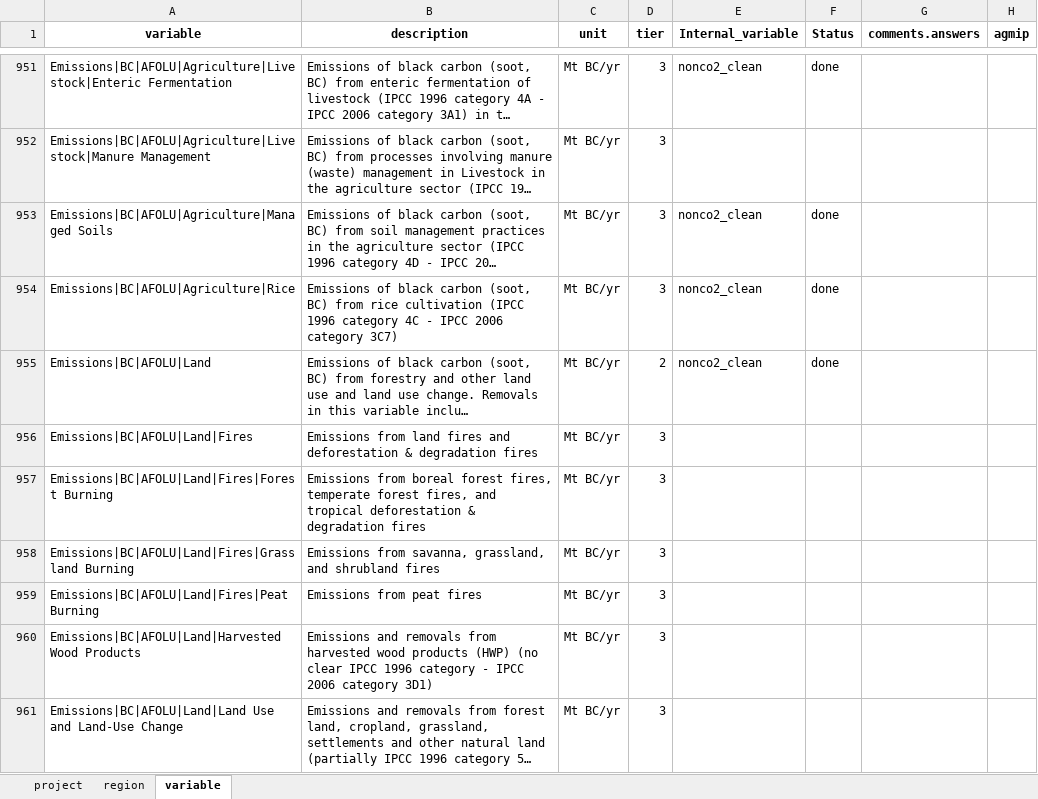
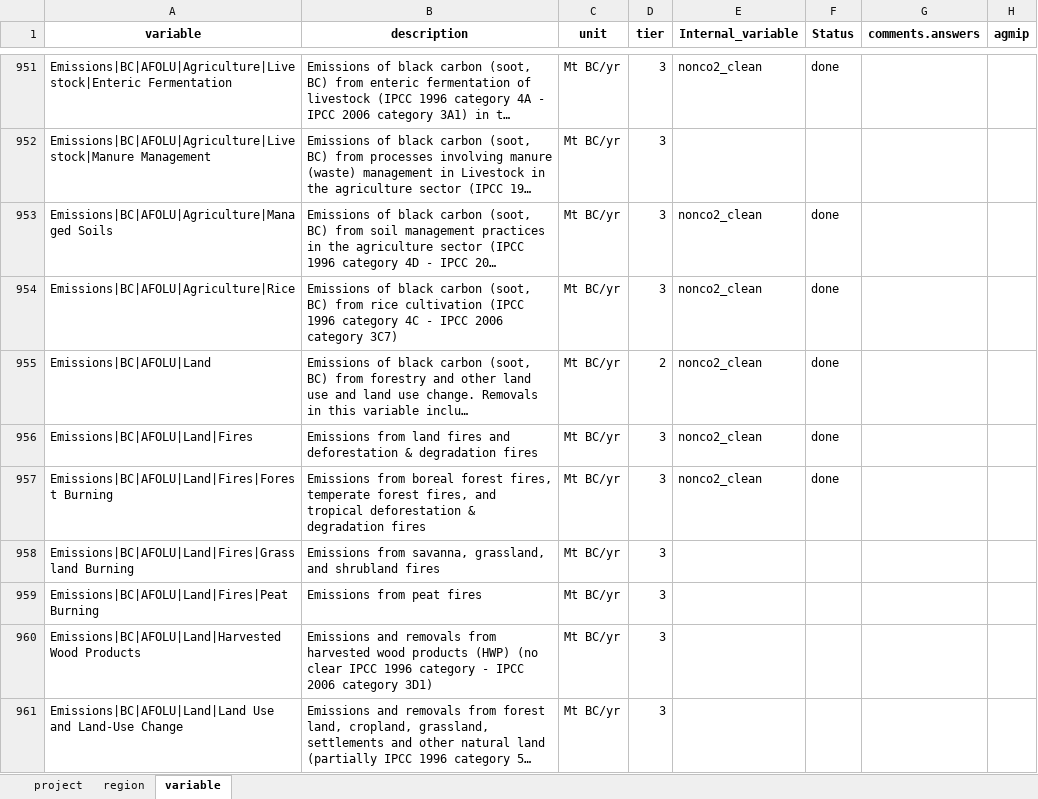
Before and after one commit to GCAM-KAIST/gcamreport-kaist, an Excel workbook: inst/extdata/template/GCAM7.0/common-definitions-template.xlsx, sheet variable, drawn as a sheet; only a part is shown, gaps mark what is left out; long unchanged cells end in …; values as stored, in another font and other column widths than the file's, no borders; the diff covers the shown part only; the diff names each change by its address in the sheet, - before the commit and + after, or states it on an @@ line.

```diff
--- a/inst/extdata/template/GCAM7.0/common-definitions-template.xlsx (sheet variable)
+++ b/inst/extdata/template/GCAM7.0/common-definitions-template.xlsx (sheet variable)
-E956:E957 (Internal_variable): (empty)
+E956:E957 (Internal_variable): nonco2_clean
-F956:F957 (Status): (empty)
+F956:F957 (Status): done
```
Also changed, not shown: 92 edited cells elsewhere in this sheet, inst/extdata/template/GCAM7.1/common-definitions-template.xlsx, inst/extdata/template/GCAM7.2/common-definitions-template.xlsx, 29 other files.
